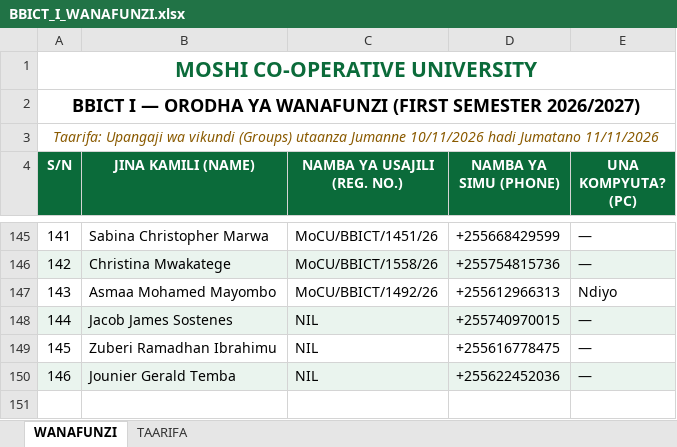
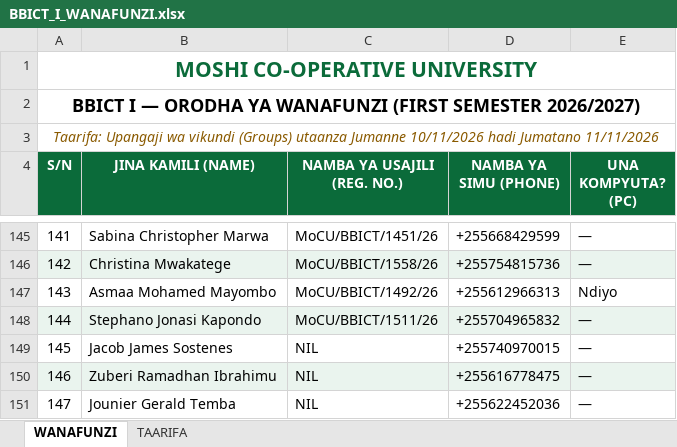
Before and after one commit to BBICT2026/BBICT-I, an Excel workbook: BBICT_I_WANAFUNZI.xlsx, sheet WANAFUNZI, drawn as a sheet; only a part is shown, gaps mark what is left out; values as stored, in another font and other column widths than the file's, no borders; addresses are those after the commit; the diff names each change by its address in the sheet, - before the commit and + after, or states it on an @@ line.

Commit message:
Add Stephano Jonasi Kapondo (MoCU/BBICT/1511/26) to Group 2

```diff
--- a/BBICT_I_WANAFUNZI.xlsx (sheet WANAFUNZI)
+++ b/BBICT_I_WANAFUNZI.xlsx (sheet WANAFUNZI)
+row 148: 144 | Stephano Jonasi Kapondo | MoCU/BBICT/1511/26 | +255704965832 | —
@@ column A (S/N) renumbered from row 149 down @@
-A149:E149 fill: #EAF4EE
+A149:E149 fill: none
-A150:E150 fill: none
+A150:E150 fill: #EAF4EE
-A151:E151 fill: #EAF4EE
+A151:E151 fill: none
```
Also changed, not shown: sheet TAARIFA, 2 other files.
